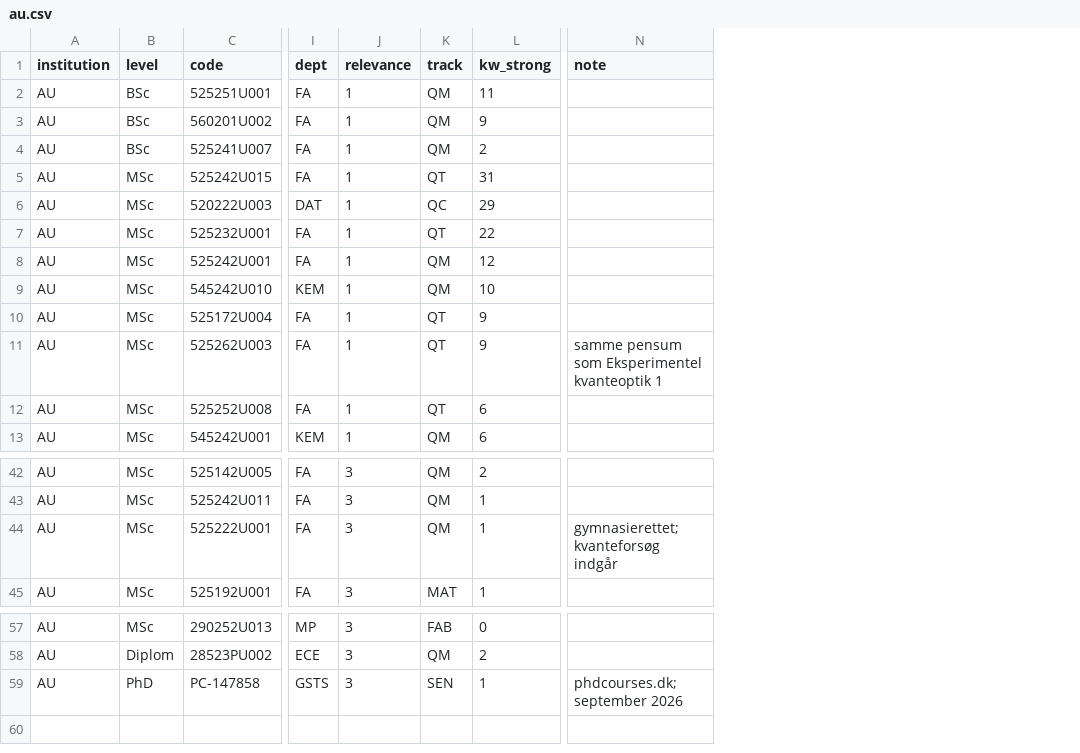
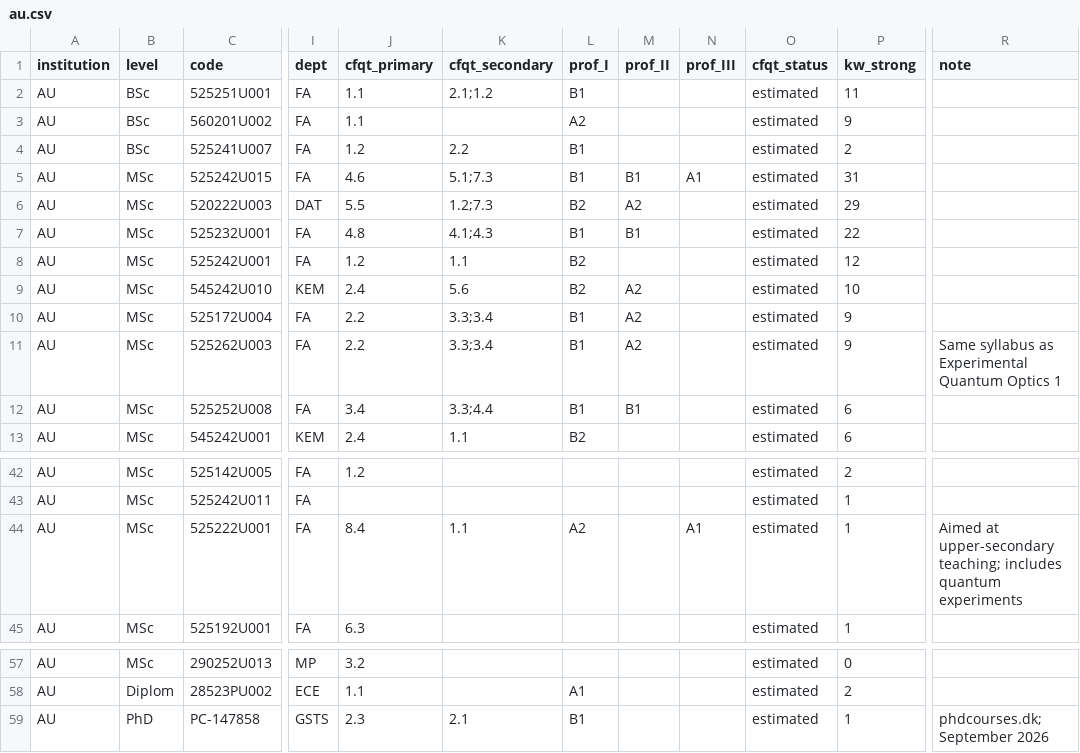
Before and after one commit to danishquantumacademy/kvantekort, a CSV file: data/classification/au.csv, drawn as a sheet; only a part is shown, gaps mark what is left out; removed rows and columns are numbered as before the commit, all else as after; the diff names each change by its address in the sheet, - before the commit and + after, or states it on an @@ line.

```diff
--- a/data/classification/au.csv
+++ b/data/classification/au.csv
-column J (relevance), rows 2-13: all 1; rows 42-45: all 3; rows 57-59: all 3
-column K (track), rows 2-13: QM | QM | QM | QT | QC | QT | QM | QM | QT | QT | QT | QM; rows 42-45: QM | QM | QM | MAT; rows 57-59: FAB | QM | SEN
+column J (cfqt_primary), rows 2-13: 1.1 | 1.1 | 1.2 | 4.6 | 5.5 | 4.8 | 1.2 | 2.4 | 2.2 | 2.2 | 3.4 | 2.4; rows 42-45: 1.2 |  | 8.4 | 6.3; rows 57-59: 3.2 | 1.1 | 2.3
+column K (cfqt_secondary), rows 2-13: 2.1;1.2 |  | 2.2 | 5.1;7.3 | 1.2;7.3 | 4.1;4.3 | 1.1 | 5.6 | 3.3;3.4 | 3.3;3.4 | 3.3;4.4 | 1.1; row 44: 1.1; row 59: 2.1
+column L (prof_I), rows 2-13: B1 | A2 | B1 | B1 | B2 | B1 | B2 | B2 | B1 | B1 | B1 | B2; row 44: A2; rows 58-59: A1 | B1
+column M (prof_II), rows 5-12: B1 | A2 | B1 |  | A2 | A2 | A2 | B1
+column N (prof_III), row 5: A1; row 44: A1
+column O (cfqt_status), rows 2-13: all estimated; rows 42-45: all estimated; rows 57-59: all estimated
-R11 (note): samme pensum som Eksperimentel kvanteoptik 1
+R11 (note): Same syllabus as Experimental Quantum Optics 1
-R44 (note): gymnasierettet; kvanteforsøg indgår
+R44 (note): Aimed at upper-secondary teaching; includes quantum experiments
-R59 (note): phdcourses.dk; september 2026
+R59 (note): phdcourses.dk; September 2026
```
Also changed, not shown: data/classification/aau.csv, data/classification/dtu.csv, 10 other files.
